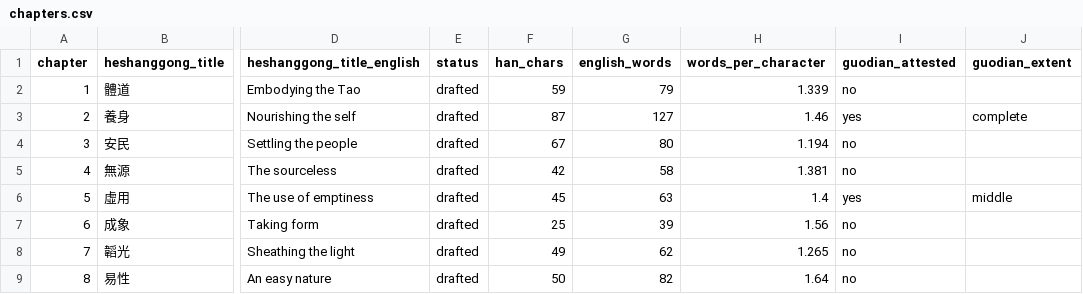
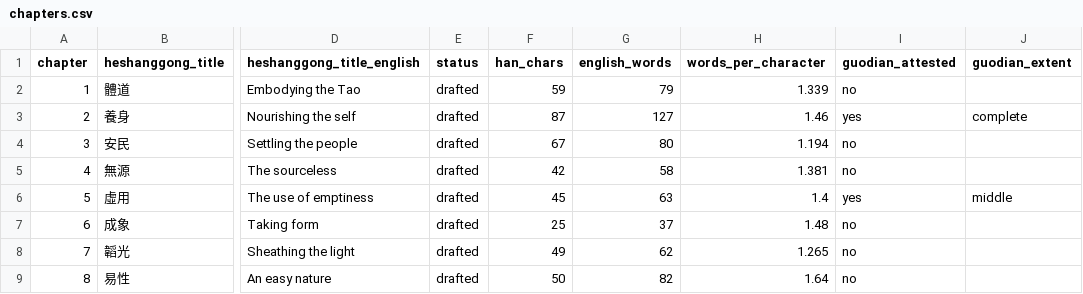
Before and after one commit to opencosmos-ai/taoteching, a CSV file: data/chapters.csv, drawn as a sheet; only a part is shown, gaps mark what is left out; the diff names each change by its address in the sheet, - before the commit and + after, or states it on an @@ line.

```diff
--- a/data/chapters.csv
+++ b/data/chapters.csv
-G7 (english_words): 39
+G7 (english_words): 37
-H7 (words_per_character): 1.56
+H7 (words_per_character): 1.48
```
Also changed, not shown: data/commentary.csv, data/lines.csv, 12 other files.
